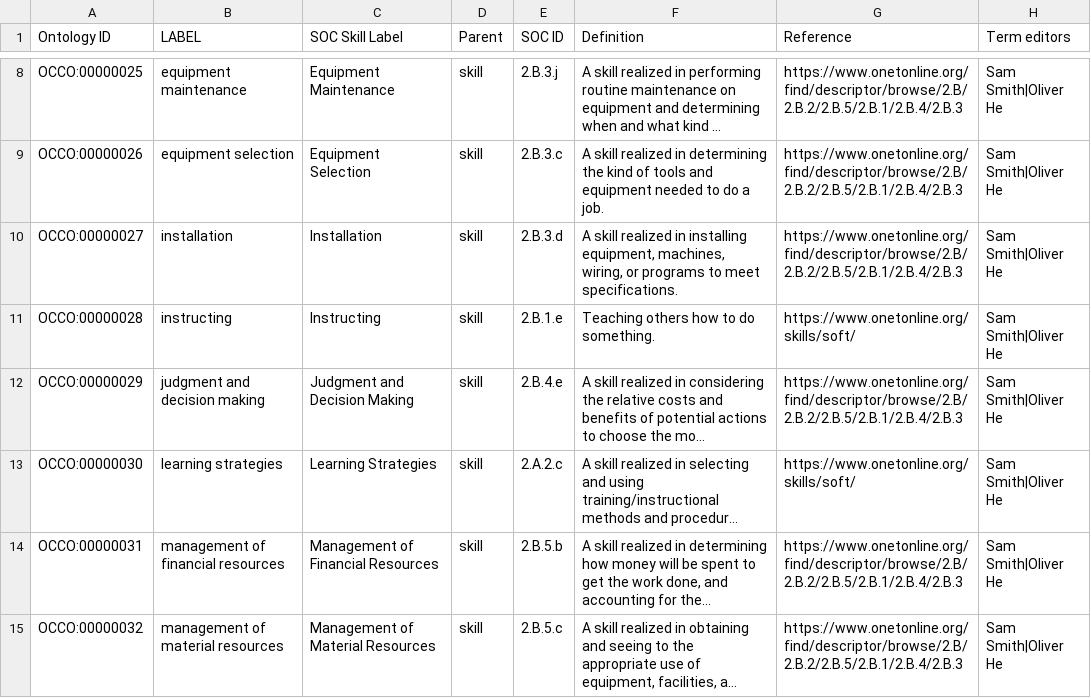
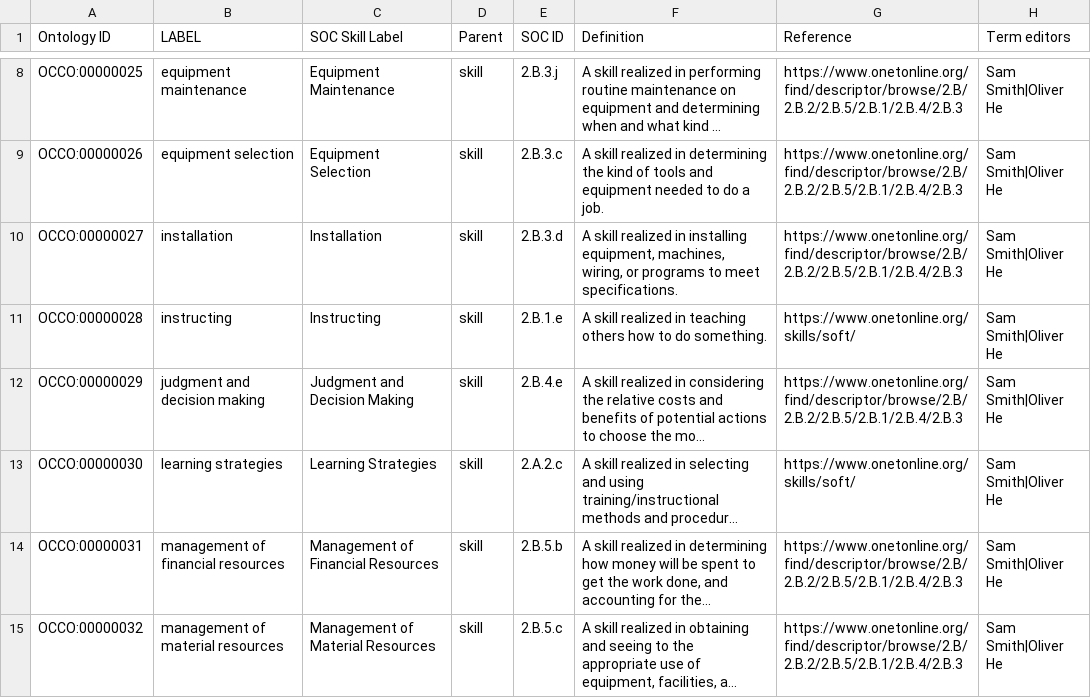
Before and after one commit to Occupation-Ontology/OccO, a TSV file: src/ontology/Templates/skill_types.tsv, drawn as a sheet; only a part is shown, gaps mark what is left out; long unchanged cells end in …; the diff names each change by its address in the sheet, - before the commit and + after, or states it on an @@ line.

Commit message:
Update skill_types.tsv

```diff
--- a/src/ontology/Templates/skill_types.tsv
+++ b/src/ontology/Templates/skill_types.tsv
-F11 (Definition): Teaching others how…
+F11 (Definition): A skill realized in teaching others how…
```
